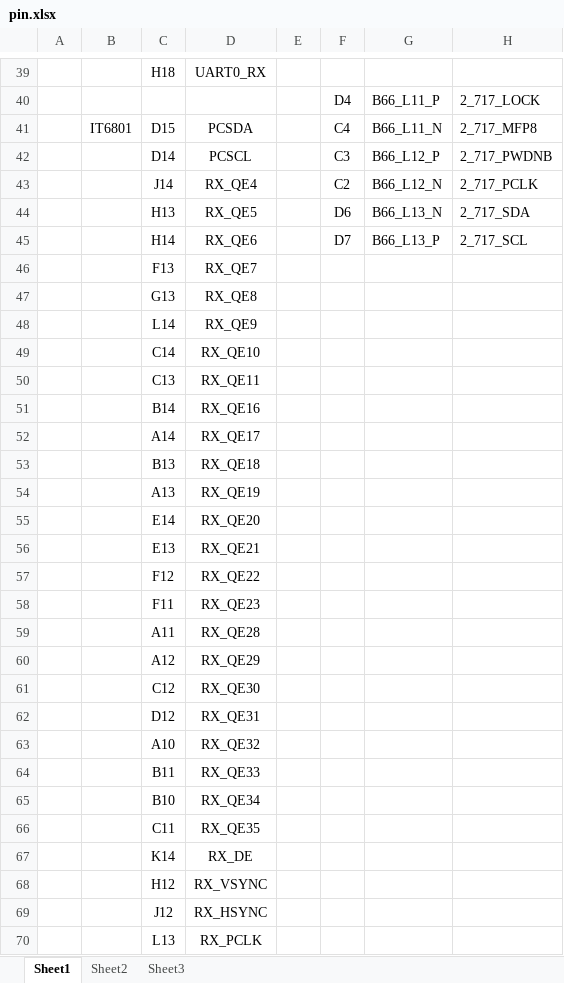
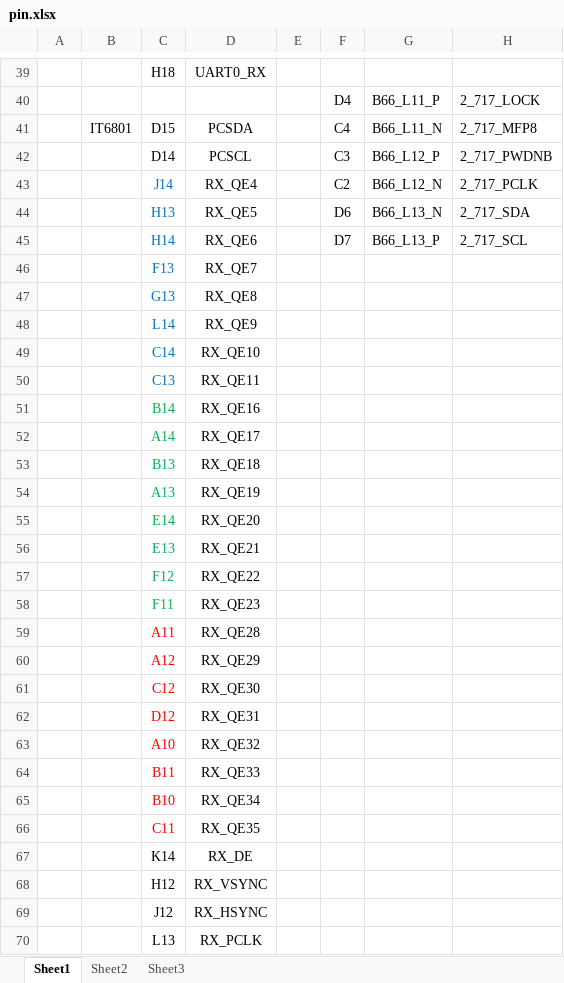
Before and after one commit to yxgi5/it6801_demo, an Excel workbook: sch/pin.xlsx, sheet Sheet1, drawn as a sheet; only a part is shown, gaps mark what is left out; values as stored, in another font and other column widths than the file's, no borders; conditional formats not drawn; the diff names each change by its address in the sheet, - before the commit and + after, or states it on an @@ line.

```diff
--- a/sch/pin.xlsx (sheet Sheet1)
+++ b/sch/pin.xlsx (sheet Sheet1)
-C43:C50 text colour: black
+C43:C50 text colour: #0070C0
-C51:C58 text colour: black
+C51:C58 text colour: #00B050
-C59:C66 text colour: black
+C59:C66 text colour: #FF0000
```
Also changed, not shown: 3 other files.
